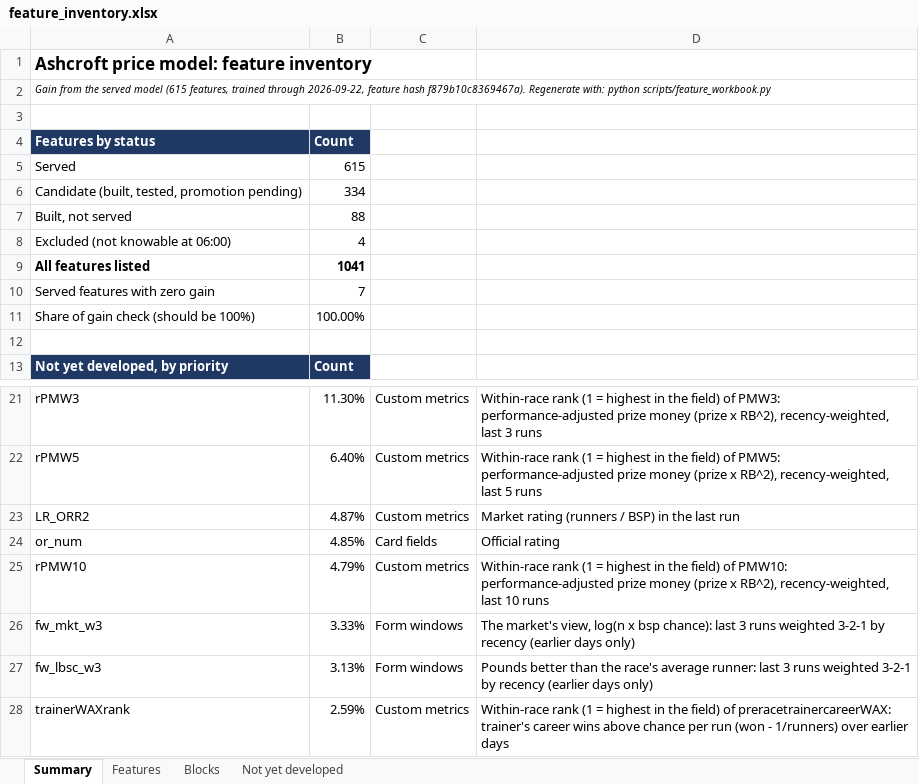
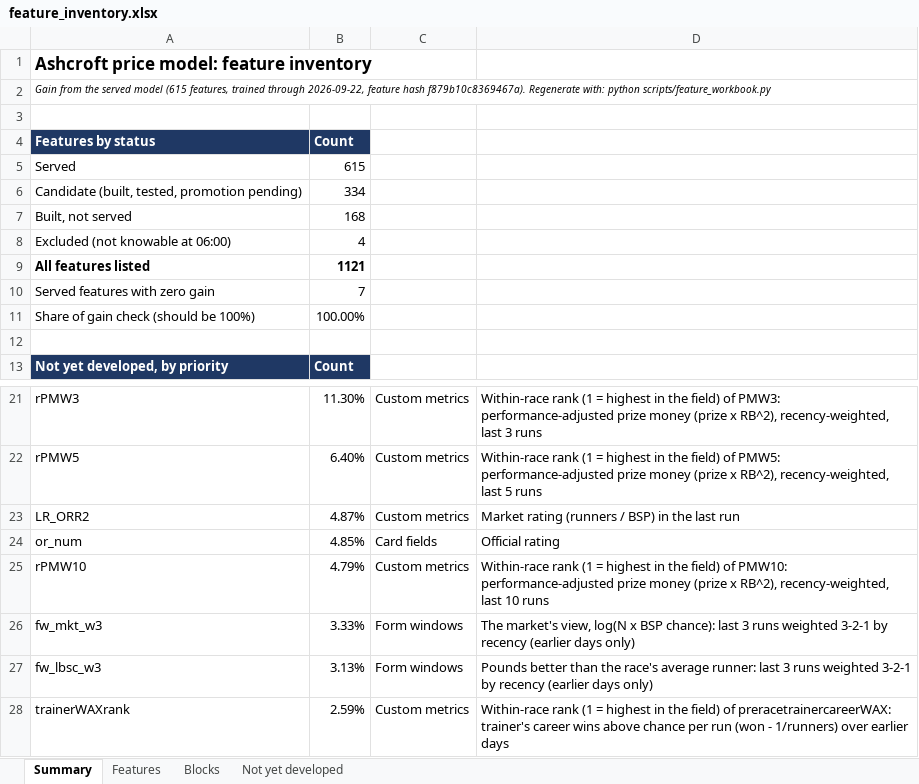
Before and after one commit to tomwilson41986/ashcroft, an Excel workbook: reports/feature_inventory.xlsx, sheet Summary, drawn as a sheet; only a part is shown, gaps mark what is left out; values as stored, in another font and other column widths than the file's, no borders; the diff names each change by its address in the sheet, - before the commit and + after, or states it on an @@ line.

```diff
--- a/reports/feature_inventory.xlsx (sheet Summary)
+++ b/reports/feature_inventory.xlsx (sheet Summary)
-B7: 88
+B7: 168
-B9: 1041
+B9: 1121
-D26: …market's view, log(n x bsp chance): last…
+D26: …market's view, log(N x BSP chance): last…
```
Also changed, not shown: sheet Features, sheet Blocks, formulas that keep their value, 2 other files.
